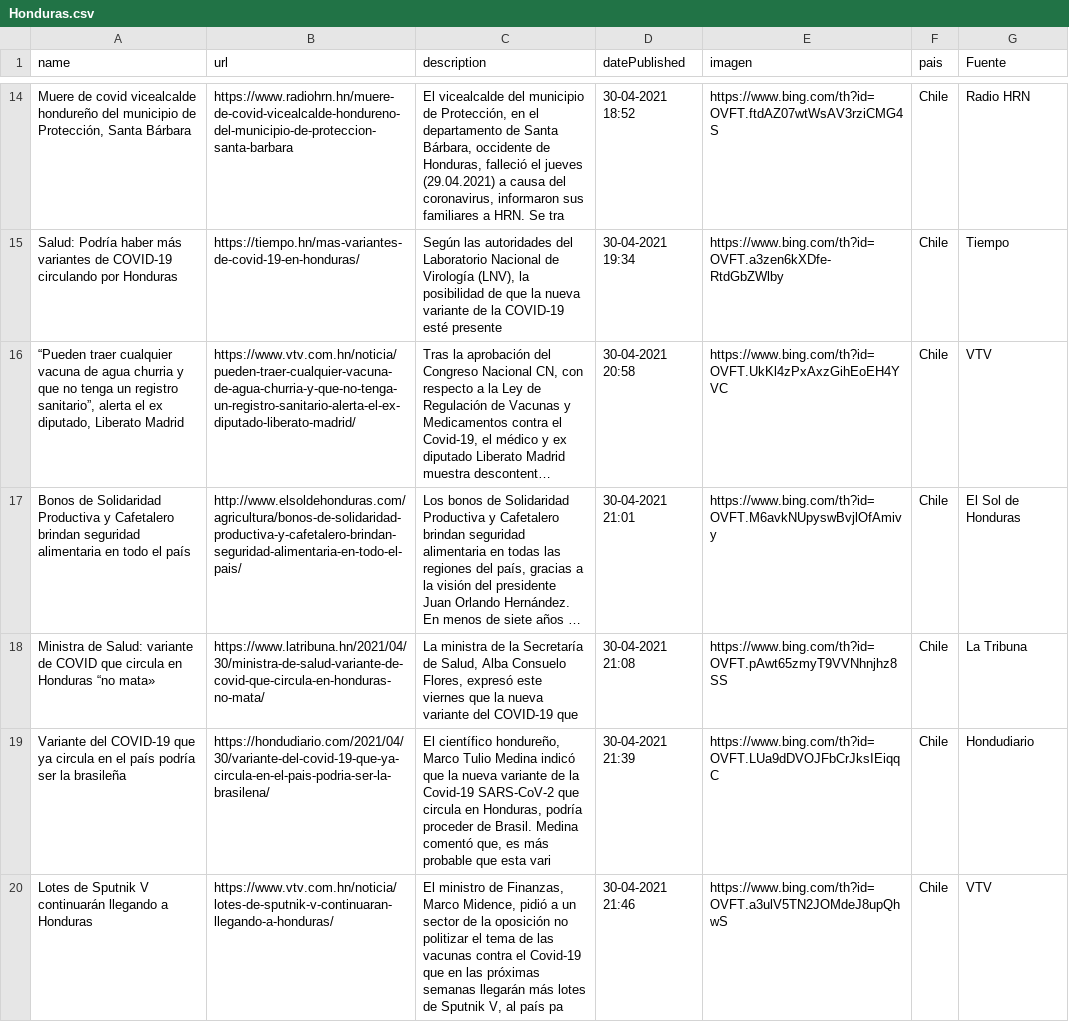
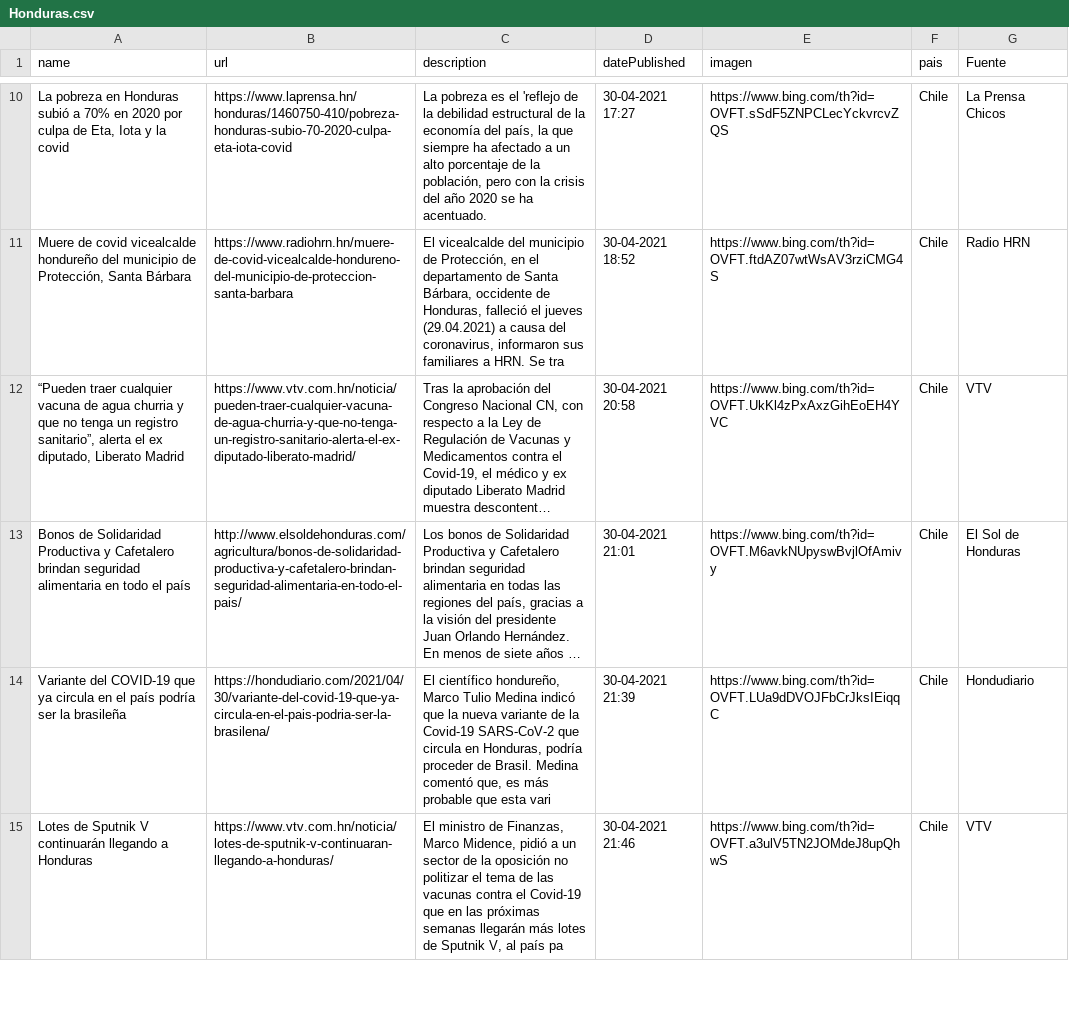
Before and after one commit to Sud-Austral/Datos_Honduras, a CSV file: Bing/News/Honduras.csv, drawn as a sheet; only a part is shown, gaps mark what is left out; long unchanged cells end in …; removed rows and columns are numbered as before the commit, all else as after; the diff covers the shown part only; the diff names each change by its address in the sheet, - before the commit and + after, or states it on an @@ line.

```diff
--- a/Bing/News/Honduras.csv
+++ b/Bing/News/Honduras.csv
+row 10: La pobreza en Honduras subió a 70% en 2020 por culpa de Eta, Iota y la covid | https://www.laprensa.hn/honduras/1460750-410/pobreza-honduras-subio-70-2020-culpa-eta-iota-covid | La pobreza es el 'reflejo de la debilidad estructural de la economía del país, la que siempre ha afectado a un alto porcentaje de la población, pero con la crisis del año 2020 se ha acentuado. | 30-04-2021 17:27 | https://www.bing.com/th?id=OVFT.sSdF5ZNPCLecYckvrcvZQS | Chile | La Prensa Chicos
-row 15: Salud: Podría haber más variantes de COVID-19 circulando por Honduras | https://tiempo.hn/mas-variantes-de-covid-19-en-honduras/ | Según las autoridades del Laboratorio Nacional de Virología (LNV), la posibilidad de que la nueva variante de la COVID-19 esté presente | 30-04-2021 19:34 | https://www.bing.com/th?id=OVFT.a3zen6kXDfe-RtdGbZWlby | Chile | Tiempo
-row 18: Ministra de Salud: variante de COVID que circula en Honduras “no mata» | https://www.latribuna.hn/2021/04/30/ministra-de-salud-variante-de-covid-que-circula-en-honduras-no-mata/ | La ministra de la Secretaría de Salud, Alba Consuelo Flores, expresó este viernes que la nueva variante del COVID-19 que | 30-04-2021 21:08 | https://www.bing.com/th?id=OVFT.pAwt65zmyT9VVNhnjhz8SS | Chile | La Tribuna
```
Also changed, not shown: 6 added rows, 5 removed rows and 5 edited cells elsewhere in this file, tweeter/tweeter.csv.
